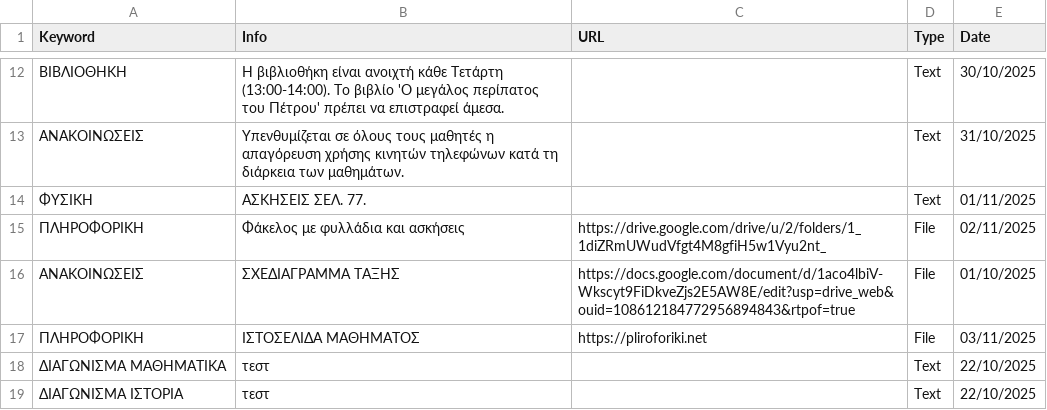
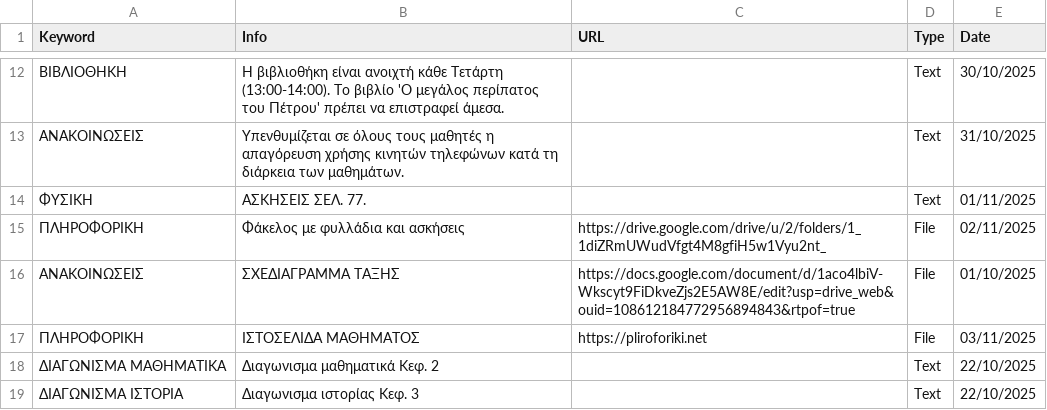
Before and after one commit to nikosn937/bot, a CSV file: class_data.csv, drawn as a sheet; only a part is shown, gaps mark what is left out.

Commit message:
Add new entries to class_data.csv

```diff
--- a/class_data.csv
+++ b/class_data.csv
@@ -17,3 +17,3 @@ Keyword,Info,URL,Type,Date
 ΠΛΗΡΟΦΟΡΙΚΗ,"ΙΣΤΟΣΕΛΙΔΑ ΜΑΘΗΜΑΤΟΣ","https://pliroforiki.net",File,03/11/2025
-ΔΙΑΓΩΝΙΣΜΑ ΜΑΘΗΜΑΤΙΚΑ,"τεστ","",Text,22/10/2025
-ΔΙΑΓΩΝΙΣΜΑ ΙΣΤΟΡΙΑ,"τεστ","",Text,22/10/2025
+ΔΙΑΓΩΝΙΣΜΑ ΜΑΘΗΜΑΤΙΚΑ,"Διαγωνισμα μαθηματικά Κεφ. 2","",Text,22/10/2025
+ΔΙΑΓΩΝΙΣΜΑ ΙΣΤΟΡΙΑ,"Διαγωνισμα ιστορίας Κεφ. 3","",Text,22/10/2025
```
